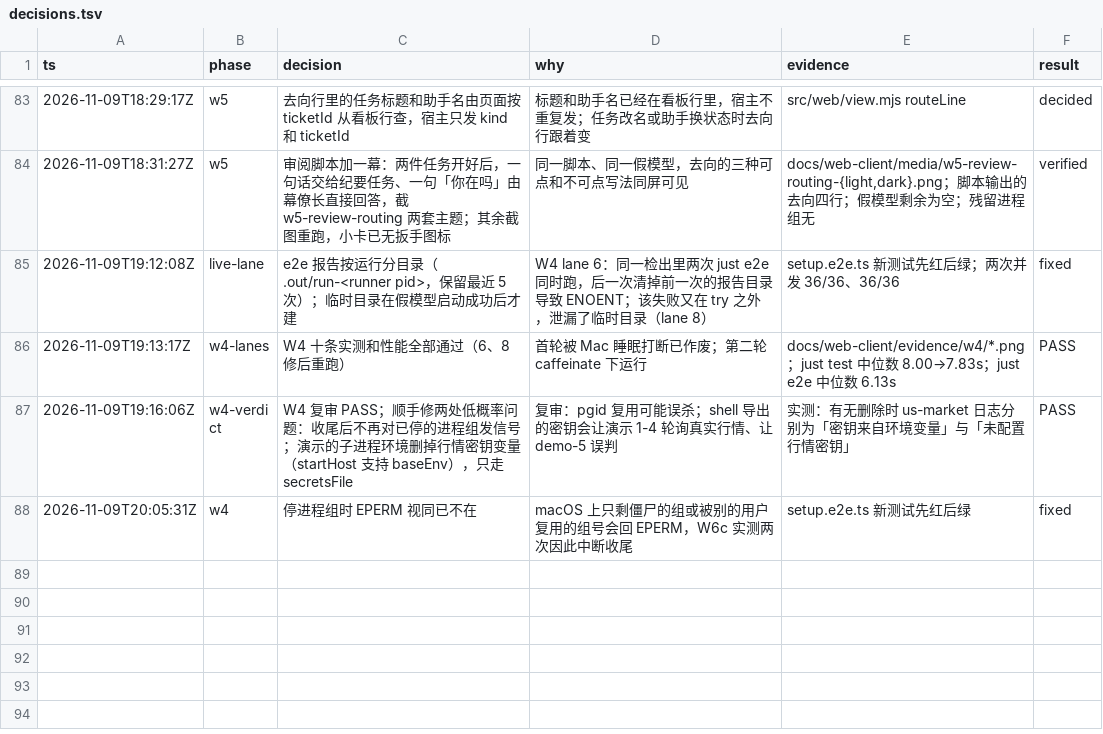
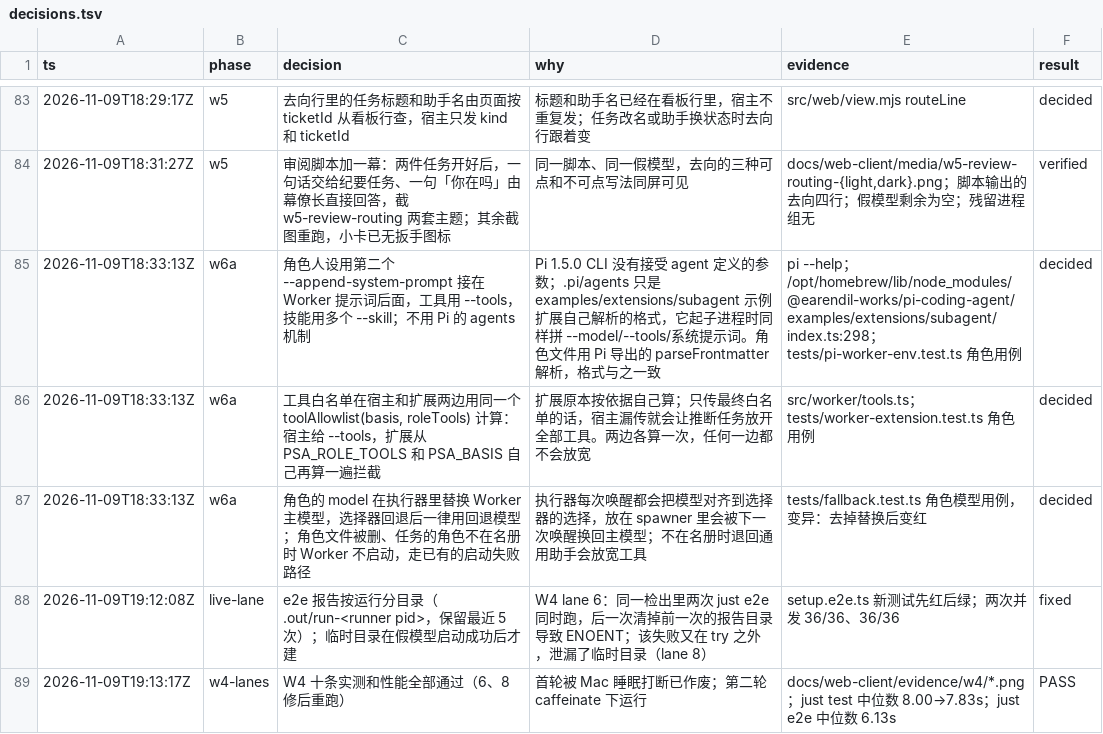
Before and after one commit to aicoder2048/pi-super-agent, a TSV file: docs/web-client/decisions.tsv, drawn as a sheet; only a part is shown, gaps mark what is left out; the shorter side is filled out with more unchanged rows; the diff names each change by its address in the sheet, - before the commit and + after, or states it on an @@ line.

```diff
--- a/docs/web-client/decisions.tsv
+++ b/docs/web-client/decisions.tsv
+row 85: 2026-11-09T18:33:13Z | w6a | 角色人设用第二个 --append-system-prompt 接在 Worker 提示词后面，工具用 --tools，技能用多个 --skill；不用 Pi 的 agents 机制 | Pi 1.5.0 CLI 没有接受 agent 定义的参数；.pi/agents 只是 examples/extensions/subagent 示例扩展自己解析的格式，它起子进程时同样拼 --model/--tools/系统提示词。角色文件用 Pi 导出的 parseFrontmatter 解析，格式与之一致 | pi --help；/opt/homebrew/lib/node_modules/@earendil-works/pi-coding-agent/examples/extensions/subagent/index.ts:298；tests/pi-worker-env.test.ts 角色用例 | decided
+row 86: 2026-11-09T18:33:13Z | w6a | 工具白名单在宿主和扩展两边用同一个 toolAllowlist(basis, roleTools) 计算：宿主给 --tools，扩展从 PSA_ROLE_TOOLS 和 PSA_BASIS 自己再算一遍拦截 | 扩展原本按依据自己算；只传最终白名单的话，宿主漏传就会让推断任务放开全部工具。两边各算一次，任何一边都不会放宽 | src/worker/tools.ts；tests/worker-extension.test.ts 角色用例 | decided
+row 87: 2026-11-09T18:33:13Z | w6a | 角色的 model 在执行器里替换 Worker 主模型，选择器回退后一律用回退模型；角色文件被删、任务的角色不在名册时 Worker 不启动，走已有的启动失败路径 | 执行器每次唤醒都会把模型对齐到选择器的选择，放在 spawner 里会被下一次唤醒换回主模型；不在名册时退回通用助手会放宽工具 | tests/fallback.test.ts 角色模型用例，变异：去掉替换后变红 | decided
```
